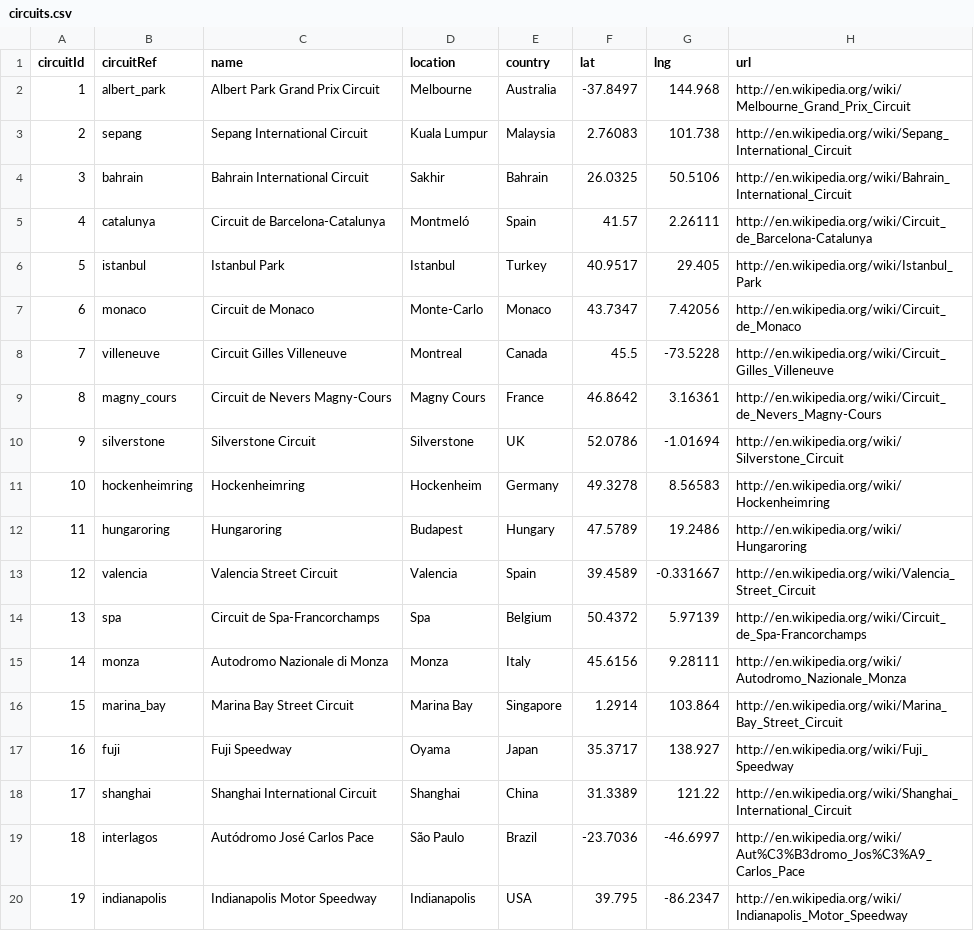
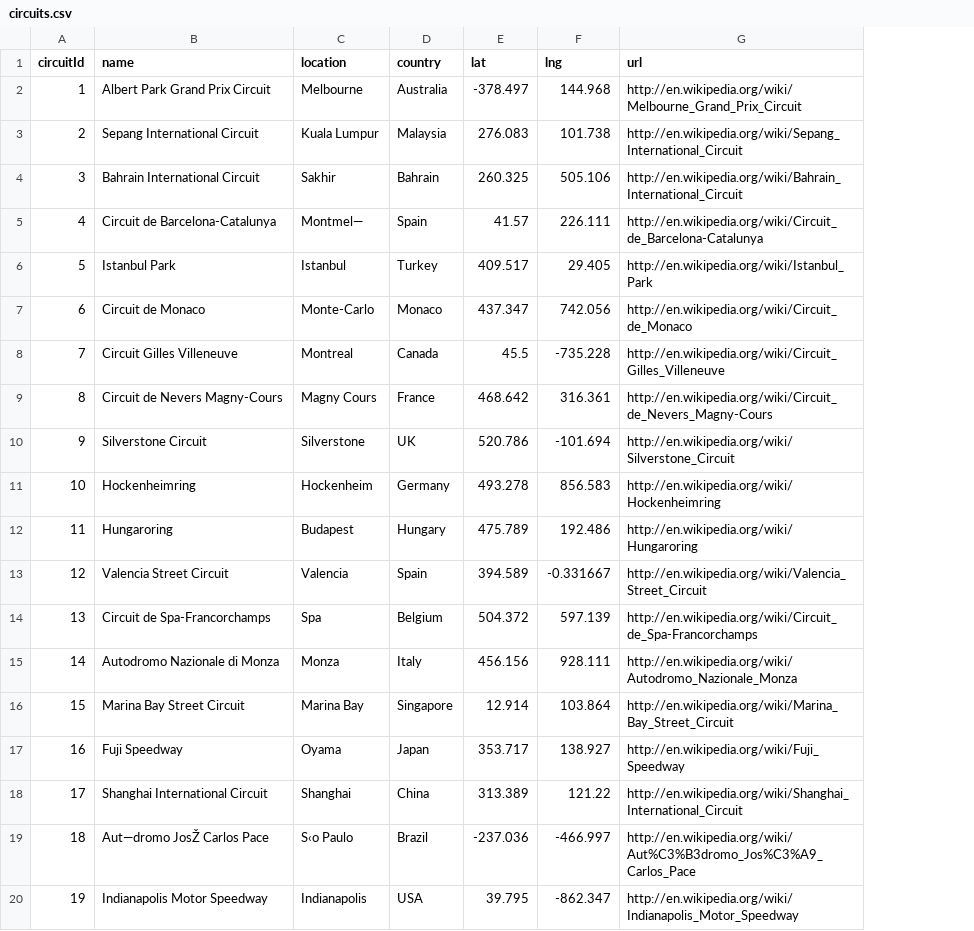
Before and after one commit to sebastianacunau/f1-bdd, a CSV file: circuits.csv, drawn as a sheet; only a part is shown; removed rows and columns are numbered as before the commit, all else as after; the diff covers the shown part only; the diff names each change by its address in the sheet, - before the commit and + after, or states it on an @@ line.

Commit message:
Add files via upload

```diff
--- a/circuits.csv
+++ b/circuits.csv
-column B (circuitRef), rows 2-20: albert_park | sepang | bahrain | catalunya | istanbul | monaco | villeneuve | magny_cours | silverstone | hockenheimring | hungaroring | valencia | spa | monza | marina_bay | fuji | shanghai | interlagos | indianapolis
-E2 (lat): -37.8497
+E2 (lat): -378.497
-E3 (lat): 2.76083
+E3 (lat): 276.083
-E4 (lat): 26.0325
+E4 (lat): 260.325
-F4 (lng): 50.5106
+F4 (lng): 505.106
-C5 (location): Montmeló
+C5 (location): Montmel—
-F5 (lng): 2.26111
+F5 (lng): 226.111
-E6 (lat): 40.9517
+E6 (lat): 409.517
-E7 (lat): 43.7347
+E7 (lat): 437.347
-F7 (lng): 7.42056
+F7 (lng): 742.056
-F8 (lng): -73.5228
+F8 (lng): -735.228
-E9 (lat): 46.8642
+E9 (lat): 468.642
-F9 (lng): 3.16361
+F9 (lng): 316.361
-E10 (lat): 52.0786
+E10 (lat): 520.786
-F10 (lng): -1.01694
+F10 (lng): -101.694
-E11 (lat): 49.3278
+E11 (lat): 493.278
-F11 (lng): 8.56583
+F11 (lng): 856.583
-E12 (lat): 47.5789
+E12 (lat): 475.789
-F12 (lng): 19.2486
+F12 (lng): 192.486
-E13 (lat): 39.4589
+E13 (lat): 394.589
-E14 (lat): 50.4372
+E14 (lat): 504.372
-F14 (lng): 5.97139
+F14 (lng): 597.139
-E15 (lat): 45.6156
+E15 (lat): 456.156
-F15 (lng): 9.28111
+F15 (lng): 928.111
-E16 (lat): 1.2914
+E16 (lat): 12.914
-E17 (lat): 35.3717
+E17 (lat): 353.717
-E18 (lat): 31.3389
+E18 (lat): 313.389
-B19 (name): Autódromo José Carlos Pace
+B19 (name): Aut—dromo JosŽ Carlos Pace
-C19 (location): São Paulo
+C19 (location): S‹o Paulo
-E19 (lat): -23.7036
+E19 (lat): -237.036
-F19 (lng): -46.6997
+F19 (lng): -466.997
-F20 (lng): -86.2347
+F20 (lng): -862.347
```
Also changed, not shown: 102 edited cells elsewhere in this file.
